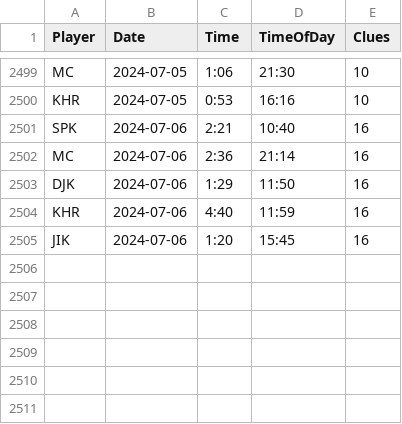
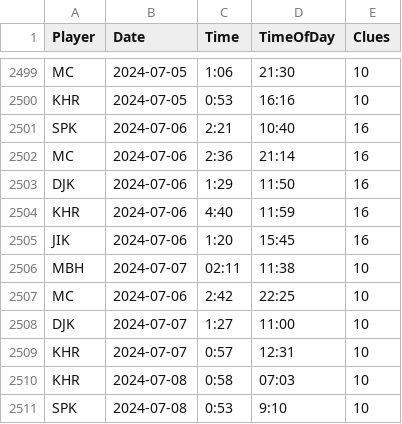
Before and after one commit to spkaluzny/nyt_mini_crossword, a CSV file: data/nyt.csv, drawn as a sheet; only a part is shown, gaps mark what is left out; the diff names each change by its address in the sheet, - before the commit and + after, or states it on an @@ line.

Commit message:
Added new observations

```diff
--- a/data/nyt.csv
+++ b/data/nyt.csv
+row 2506: MBH | 2024-07-07 | 02:11 | 11:38 | 10
+row 2507: MC | 2024-07-06 | 2:42 | 22:25 | 10
+row 2508: DJK | 2024-07-07 | 1:27 | 11:00 | 10
+row 2509: KHR | 2024-07-07 | 0:57 | 12:31 | 10
+row 2510: KHR | 2024-07-08 | 0:58 | 07:03 | 10
+row 2511: SPK | 2024-07-08 | 0:53 | 9:10 | 10
```
